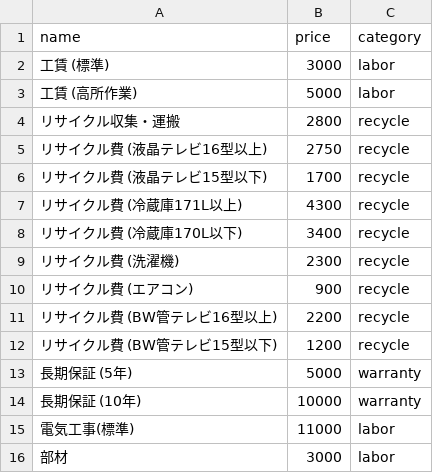
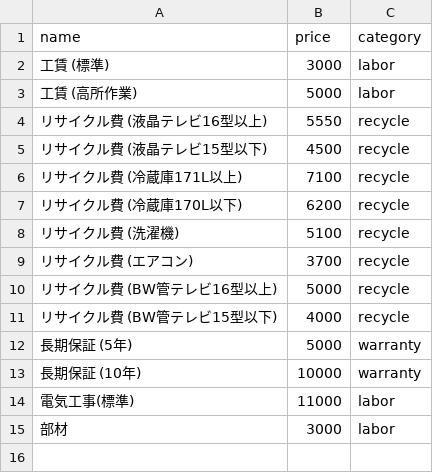
Before and after one commit to redteltel/regi, a CSV file: public/ServiceItems.csv, drawn as a sheet.

```diff
--- a/public/ServiceItems.csv
+++ b/public/ServiceItems.csv
@@ -3,11 +3,10 @@ name,price,category
 工賃 (高所作業),5000,labor
-リサイクル収集・運搬,2800,recycle
-リサイクル費 (液晶テレビ16型以上),2750,recycle
-リサイクル費 (液晶テレビ15型以下),1700,recycle
-リサイクル費 (冷蔵庫171L以上),4300,recycle
-リサイクル費 (冷蔵庫170L以下),3400,recycle
-リサイクル費 (洗濯機),2300,recycle
-リサイクル費 (エアコン),900,recycle
-リサイクル費 (BW管テレビ16型以上),2200,recycle
-リサイクル費 (BW管テレビ15型以下),1200,recycle
+リサイクル費 (液晶テレビ16型以上),5550,recycle
+リサイクル費 (液晶テレビ15型以下),4500,recycle
+リサイクル費 (冷蔵庫171L以上),7100,recycle
+リサイクル費 (冷蔵庫170L以下),6200,recycle
+リサイクル費 (洗濯機),5100,recycle
+リサイクル費 (エアコン),3700,recycle
+リサイクル費 (BW管テレビ16型以上),5000,recycle
+リサイクル費 (BW管テレビ15型以下),4000,recycle
 長期保証 (5年),5000,warranty
```
Also changed, not shown: 5 other files.
